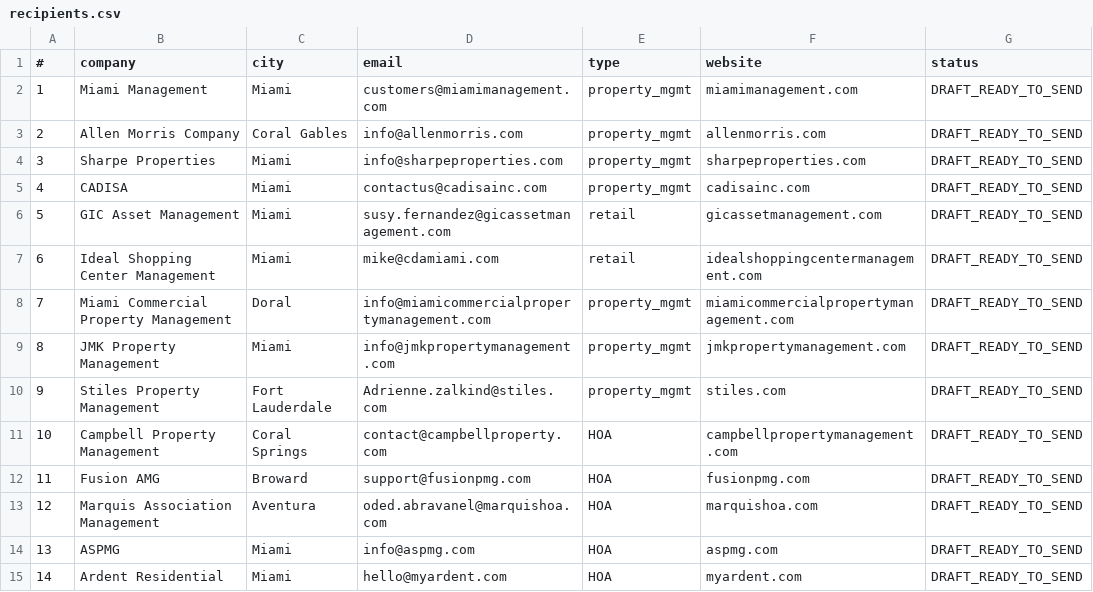
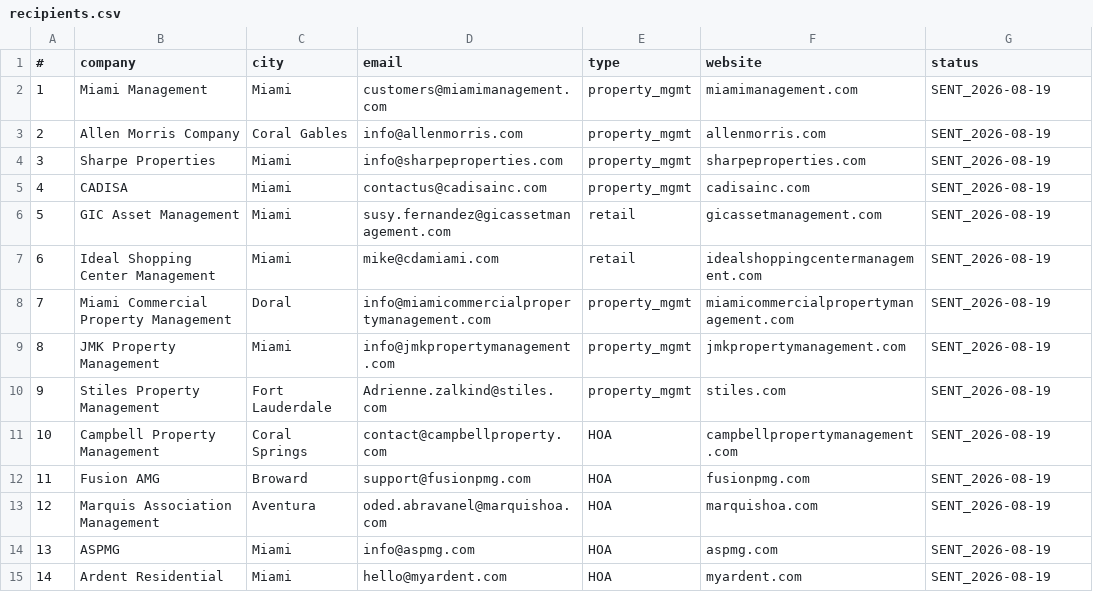
Before and after one commit to arorlov93/Supply-of-Goods, a CSV file: tender-system/outreach/pm-2026-08/recipients.csv, drawn as a sheet.

```diff
--- a/tender-system/outreach/pm-2026-08/recipients.csv
+++ b/tender-system/outreach/pm-2026-08/recipients.csv
@@ -1,15 +1,15 @@
 #,company,city,email,type,website,status
-1,Miami Management,Miami,customers@miamimanagement.com,property_mgmt,miamimanagement.com,DRAFT_READY_TO_SEND
-2,Allen Morris Company,Coral Gables,info@allenmorris.com,property_mgmt,allenmorris.com,DRAFT_READY_TO_SEND
-3,Sharpe Properties,Miami,info@sharpeproperties.com,property_mgmt,sharpeproperties.com,DRAFT_READY_TO_SEND
-4,CADISA,Miami,contactus@cadisainc.com,property_mgmt,cadisainc.com,DRAFT_READY_TO_SEND
-5,GIC Asset Management,Miami,susy.fernandez@gicassetmanagement.com,retail,gicassetmanagement.com,DRAFT_READY_TO_SEND
-6,Ideal Shopping Center Management,Miami,mike@cdamiami.com,retail,idealshoppingcentermanagement.com,DRAFT_READY_TO_SEND
-7,Miami Commercial Property Management,Doral,info@miamicommercialpropertymanagement.com,property_mgmt,miamicommercialpropertymanagement.com,DRAFT_READY_TO_SEND
-8,JMK Property Management,Miami,info@jmkpropertymanagement.com,property_mgmt,jmkpropertymanagement.com,DRAFT_READY_TO_SEND
-9,Stiles Property Management,Fort Lauderdale,Adrienne.zalkind@stiles.com,property_mgmt,stiles.com,DRAFT_READY_TO_SEND
-10,Campbell Property Management,Coral Springs,contact@campbellproperty.com,HOA,campbellpropertymanagement.com,DRAFT_READY_TO_SEND
-11,Fusion AMG,Broward,support@fusionpmg.com,HOA,fusionpmg.com,DRAFT_READY_TO_SEND
-12,Marquis Association Management,Aventura,oded.abravanel@marquishoa.com,HOA,marquishoa.com,DRAFT_READY_TO_SEND
-13,ASPMG,Miami,info@aspmg.com,HOA,aspmg.com,DRAFT_READY_TO_SEND
-14,Ardent Residential,Miami,hello@myardent.com,HOA,myardent.com,DRAFT_READY_TO_SEND
+1,Miami Management,Miami,customers@miamimanagement.com,property_mgmt,miamimanagement.com,SENT_2026-08-19
+2,Allen Morris Company,Coral Gables,info@allenmorris.com,property_mgmt,allenmorris.com,SENT_2026-08-19
+3,Sharpe Properties,Miami,info@sharpeproperties.com,property_mgmt,sharpeproperties.com,SENT_2026-08-19
+4,CADISA,Miami,contactus@cadisainc.com,property_mgmt,cadisainc.com,SENT_2026-08-19
+5,GIC Asset Management,Miami,susy.fernandez@gicassetmanagement.com,retail,gicassetmanagement.com,SENT_2026-08-19
+6,Ideal Shopping Center Management,Miami,mike@cdamiami.com,retail,idealshoppingcentermanagement.com,SENT_2026-08-19
+7,Miami Commercial Property Management,Doral,info@miamicommercialpropertymanagement.com,property_mgmt,miamicommercialpropertymanagement.com,SENT_2026-08-19
+8,JMK Property Management,Miami,info@jmkpropertymanagement.com,property_mgmt,jmkpropertymanagement.com,SENT_2026-08-19
+9,Stiles Property Management,Fort Lauderdale,Adrienne.zalkind@stiles.com,property_mgmt,stiles.com,SENT_2026-08-19
+10,Campbell Property Management,Coral Springs,contact@campbellproperty.com,HOA,campbellpropertymanagement.com,SENT_2026-08-19
+11,Fusion AMG,Broward,support@fusionpmg.com,HOA,fusionpmg.com,SENT_2026-08-19
+12,Marquis Association Management,Aventura,oded.abravanel@marquishoa.com,HOA,marquishoa.com,SENT_2026-08-19
+13,ASPMG,Miami,info@aspmg.com,HOA,aspmg.com,SENT_2026-08-19
+14,Ardent Residential,Miami,hello@myardent.com,HOA,myardent.com,SENT_2026-08-19
```
Also changed, not shown: 1 other file.
